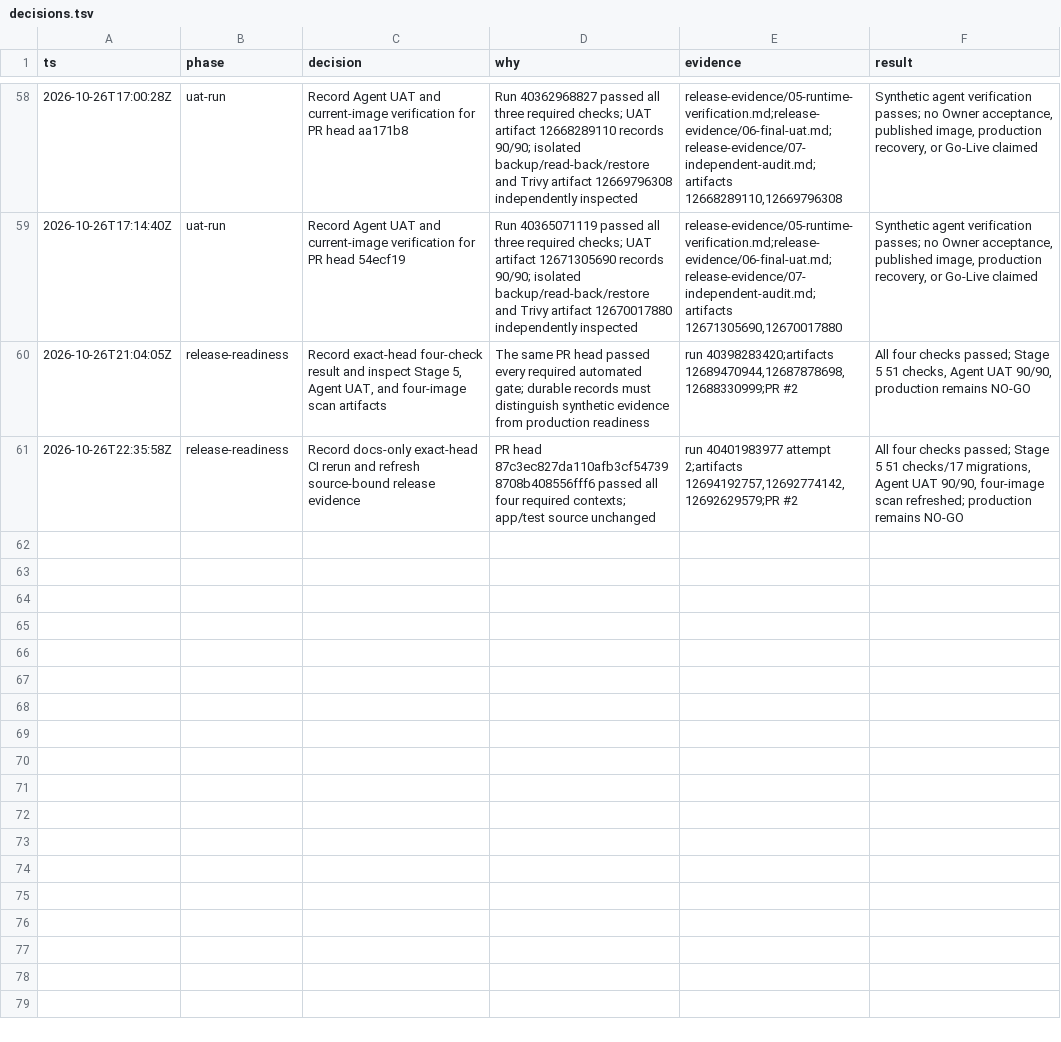
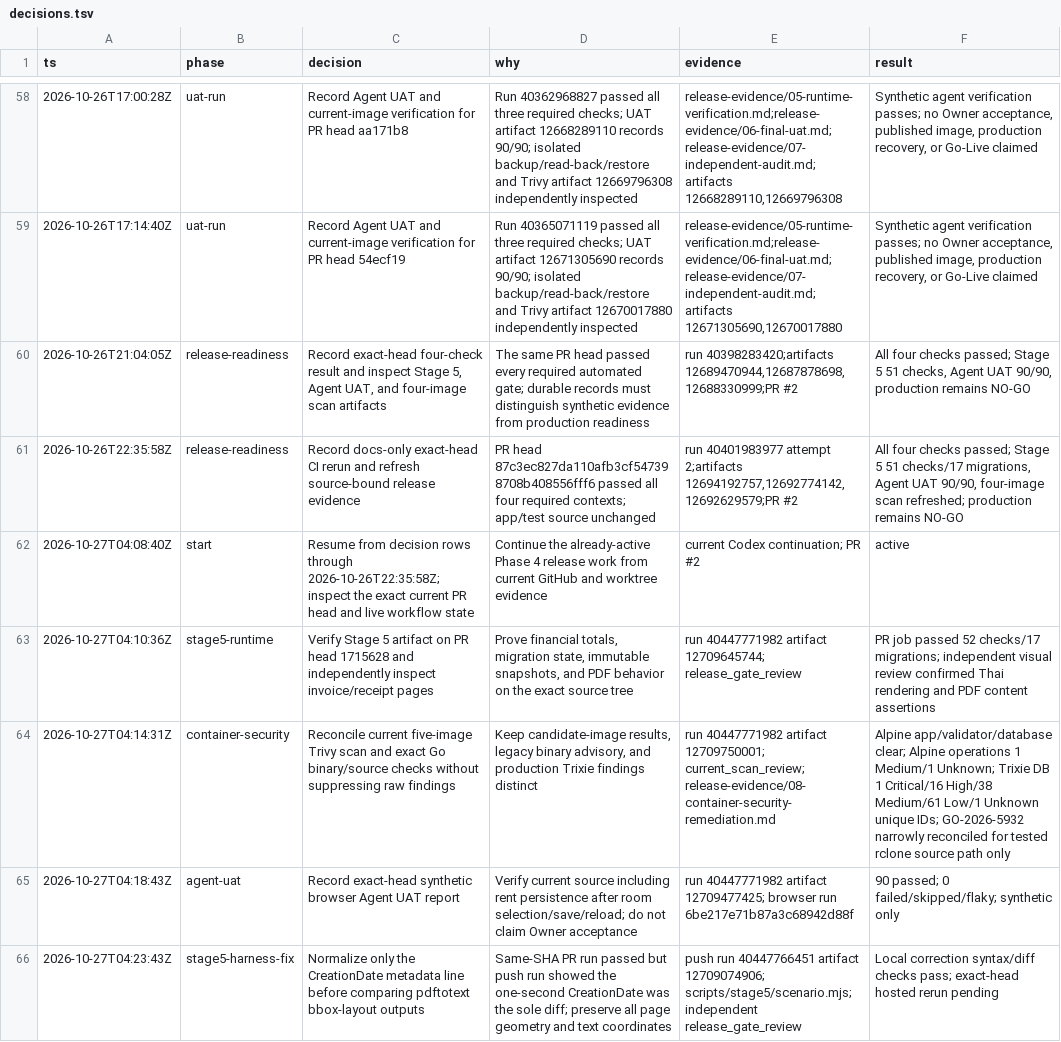
Before and after one commit to ramajittilearn-ctrl/ERP-TakyApartment, a TSV file: docs/project-execution/decisions.tsv, drawn as a sheet; only a part is shown, gaps mark what is left out.

Commit message:
fix: ignore PDF creation metadata in layout assertion

```diff
--- a/docs/project-execution/decisions.tsv
+++ b/docs/project-execution/decisions.tsv
@@ -61 +61,6 @@ ts	phase	decision	why	evidence	result
 2026-10-26T22:35:58Z	release-readiness	Record docs-only exact-head CI rerun and refresh source-bound release evidence	PR head 87c3ec827da110afb3cf547398708b408556fff6 passed all four required contexts; app/test source unchanged	run 40401983977 attempt 2;artifacts 12694192757,12692774142,12692629579;PR #2	All four checks passed; Stage 5 51 checks/17 migrations, Agent UAT 90/90, four-image scan refreshed; production remains NO-GO
+2026-10-27T04:08:40Z	start	Resume from decision rows through 2026-10-26T22:35:58Z; inspect the exact current PR head and live workflow state	Continue the already-active Phase 4 release work from current GitHub and worktree evidence	current Codex continuation; PR #2	active
+2026-10-27T04:10:36Z	stage5-runtime	Verify Stage 5 artifact on PR head 1715628 and independently inspect invoice/receipt pages	Prove financial totals, migration state, immutable snapshots, and PDF behavior on the exact source tree	run 40447771982 artifact 12709645744; release_gate_review	PR job passed 52 checks/17 migrations; independent visual review confirmed Thai rendering and PDF content assertions
+2026-10-27T04:14:31Z	container-security	Reconcile current five-image Trivy scan and exact Go binary/source checks without suppressing raw findings	Keep candidate-image results, legacy binary advisory, and production Trixie findings distinct	run 40447771982 artifact 12709750001; current_scan_review; release-evidence/08-container-security-remediation.md	Alpine app/validator/database clear; Alpine operations 1 Medium/1 Unknown; Trixie DB 1 Critical/16 High/38 Medium/61 Low/1 Unknown unique IDs; GO-2026-5932 narrowly reconciled for tested rclone source path only
+2026-10-27T04:18:43Z	agent-uat	Record exact-head synthetic browser Agent UAT report	Verify current source including rent persistence after room selection/save/reload; do not claim Owner acceptance	run 40447771982 artifact 12709477425; browser run 6be217e71b87a3c68942d88f	90 passed; 0 failed/skipped/flaky; synthetic only
+2026-10-27T04:23:43Z	stage5-harness-fix	Normalize only the CreationDate metadata line before comparing pdftotext bbox-layout outputs	Same-SHA PR run passed but push run showed the one-second CreationDate was the sole diff; preserve all page geometry and text coordinates	push run 40447766451 artifact 12709074906; scripts/stage5/scenario.mjs; independent release_gate_review	Local correction syntax/diff checks pass; exact-head hosted rerun pending
```
Also changed, not shown: docs/project-execution/backlog.tsv, 6 other files.
